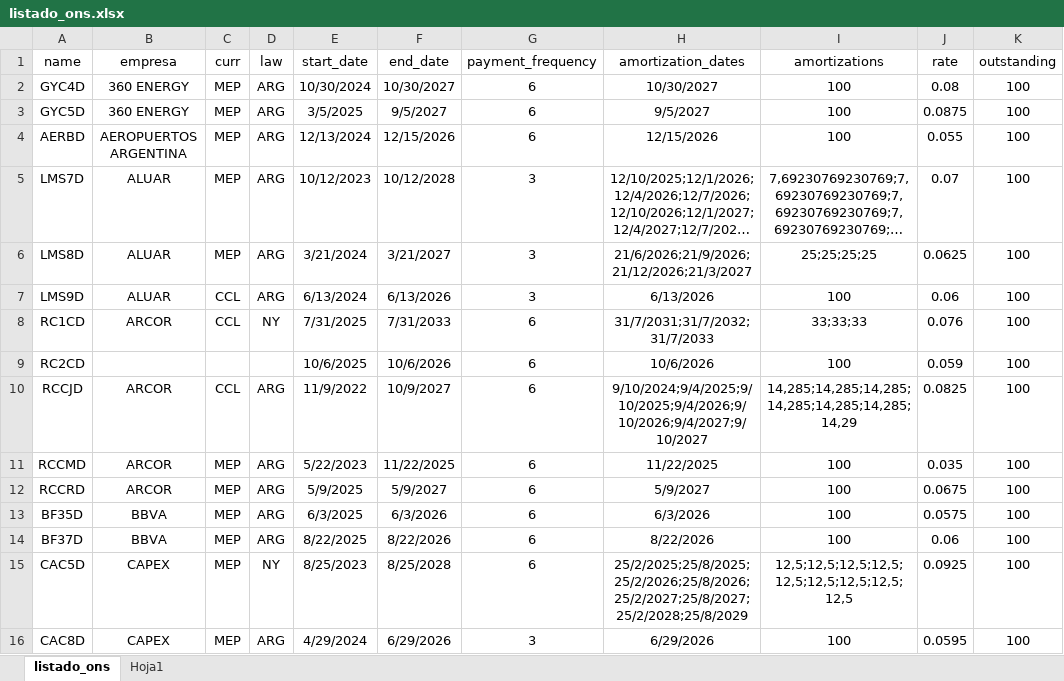
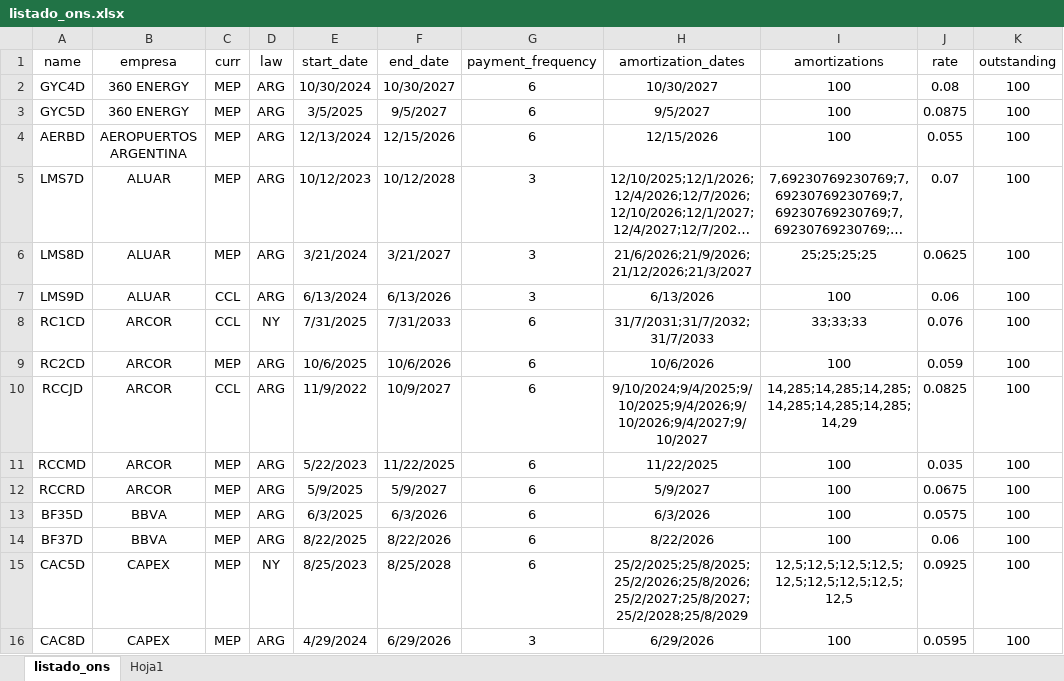
Before and after one commit to marzanomate/bond_app, an Excel workbook: listado_ons.xlsx, sheet listado_ons, drawn as a sheet; only a part is shown; long unchanged cells end in …; values as stored, in another font and other column widths than the file's, no borders; the diff names each change by its address in the sheet, - before the commit and + after, or states it on an @@ line.

Commit message:
Add files via upload

```diff
--- a/listado_ons.xlsx (sheet listado_ons)
+++ b/listado_ons.xlsx (sheet listado_ons)
-B9 (empresa): (empty)
+B9 (empresa): ARCOR
-C9 (curr): (empty)
+C9 (curr): MEP
-D9 (law): (empty)
+D9 (law): ARG
```
